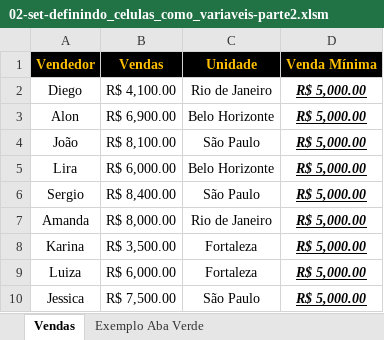
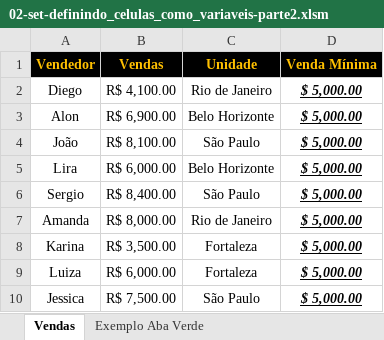
Before and after one commit to jharbes/hashtagVba, an Excel workbook: 005-trabalhandoComObjetos/02-set-definindo_celulas_como_variaveis-parte2.xlsm, sheet Vendas, drawn as a sheet; values as stored, in another font and other column widths than the file's, no borders; charts and pictures not drawn; the diff names each change by its address in the sheet, - before the commit and + after, or states it on an @@ line.

```diff
--- a/005-trabalhandoComObjetos/02-set-definindo_celulas_como_variaveis-parte2.xlsm (sheet Vendas)
+++ b/005-trabalhandoComObjetos/02-set-definindo_celulas_como_variaveis-parte2.xlsm (sheet Vendas)
-D2:D10 (Venda Mínima): R$ 5,000.00
+D2:D10 (Venda Mínima): $ 5,000.00
```
Also changed, not shown: 1 other file.
